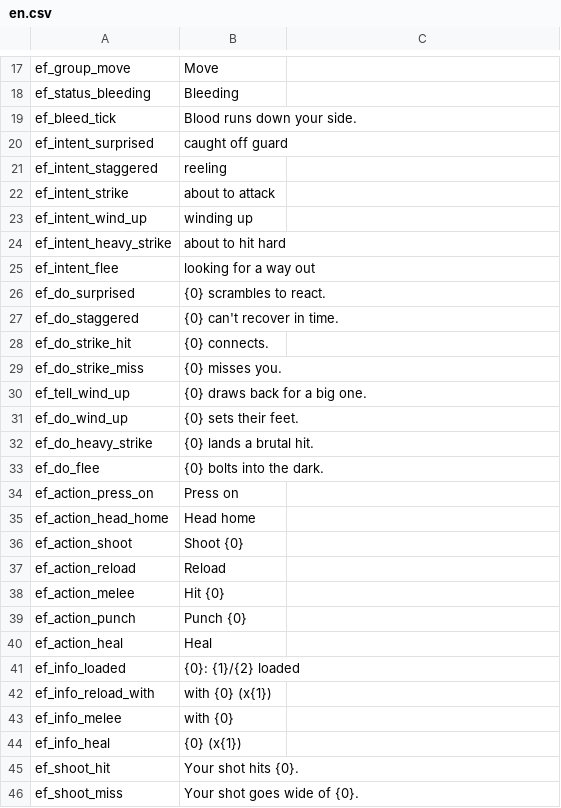
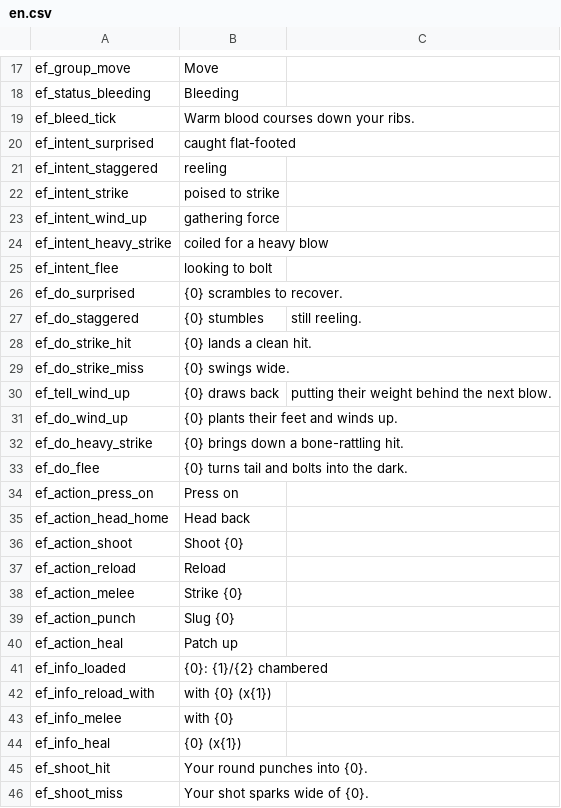
Before and after one commit to No3371/ExpeditionFramework, a CSV file: Localization/en.csv, drawn as a sheet; only a part is shown, gaps mark what is left out; the diff covers the shown part only.

Commit message:
feat(localization)

```diff
--- a/Localization/en.csv
+++ b/Localization/en.csv
@@ -18,25 +18,25 @@ ef_group_move,Move
 ef_status_bleeding,Bleeding
-ef_bleed_tick,Blood runs down your side.
-ef_intent_surprised,caught off guard
+ef_bleed_tick,Warm blood courses down your ribs.
+ef_intent_surprised,caught flat-footed
 ef_intent_staggered,reeling
-ef_intent_strike,about to attack
-ef_intent_wind_up,winding up
-ef_intent_heavy_strike,about to hit hard
-ef_intent_flee,looking for a way out
-ef_do_surprised,{0} scrambles to react.
-ef_do_staggered,{0} can't recover in time.
-ef_do_strike_hit,{0} connects.
-ef_do_strike_miss,{0} misses you.
-ef_tell_wind_up,{0} draws back for a big one.
-ef_do_wind_up,{0} sets their feet.
-ef_do_heavy_strike,{0} lands a brutal hit.
-ef_do_flee,{0} bolts into the dark.
+ef_intent_strike,poised to strike
+ef_intent_wind_up,gathering force
+ef_intent_heavy_strike,coiled for a heavy blow
+ef_intent_flee,looking to bolt
+ef_do_surprised,{0} scrambles to recover.
+ef_do_staggered,{0} stumbles, still reeling.
+ef_do_strike_hit,{0} lands a clean hit.
+ef_do_strike_miss,{0} swings wide.
+ef_tell_wind_up,{0} draws back, putting their weight behind the next blow.
+ef_do_wind_up,{0} plants their feet and winds up.
+ef_do_heavy_strike,{0} brings down a bone-rattling hit.
+ef_do_flee,{0} turns tail and bolts into the dark.
 ef_action_press_on,Press on
-ef_action_head_home,Head home
+ef_action_head_home,Head back
 ef_action_shoot,Shoot {0}
 ef_action_reload,Reload
-ef_action_melee,Hit {0}
-ef_action_punch,Punch {0}
-ef_action_heal,Heal
-ef_info_loaded,{0}: {1}/{2} loaded
+ef_action_melee,Strike {0}
+ef_action_punch,Slug {0}
+ef_action_heal,Patch up
+ef_info_loaded,{0}: {1}/{2} chambered
 ef_info_reload_with,with {0} (x{1})
@@ -44,3 +44,3 @@ ef_info_melee,with {0}
 ef_info_heal,{0} (x{1})
-ef_shoot_hit,Your shot hits {0}.
-ef_shoot_miss,Your shot goes wide of {0}.
+ef_shoot_hit,Your round punches into {0}.
+ef_shoot_miss,Your shot sparks wide of {0}.
```
Also changed, not shown: 17 edited cells elsewhere in this file, Localization/zh.csv, 1 other file.
